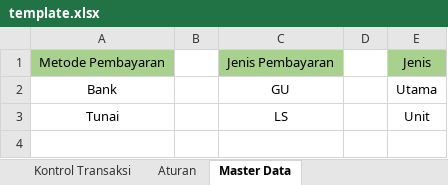
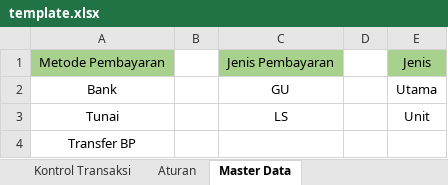
Before and after one commit to Yusupxyz/bku_rektorat, an Excel workbook: assets/template/template.xlsx, sheet Master Data, drawn as a sheet; values as stored, in another font and other column widths than the file's, no borders; the diff names each change by its address in the sheet, - before the commit and + after, or states it on an @@ line.

```diff
--- a/assets/template/template.xlsx (sheet Master Data)
+++ b/assets/template/template.xlsx (sheet Master Data)
+row 4: Transfer BP
```
Also changed, not shown: 3 other files.
